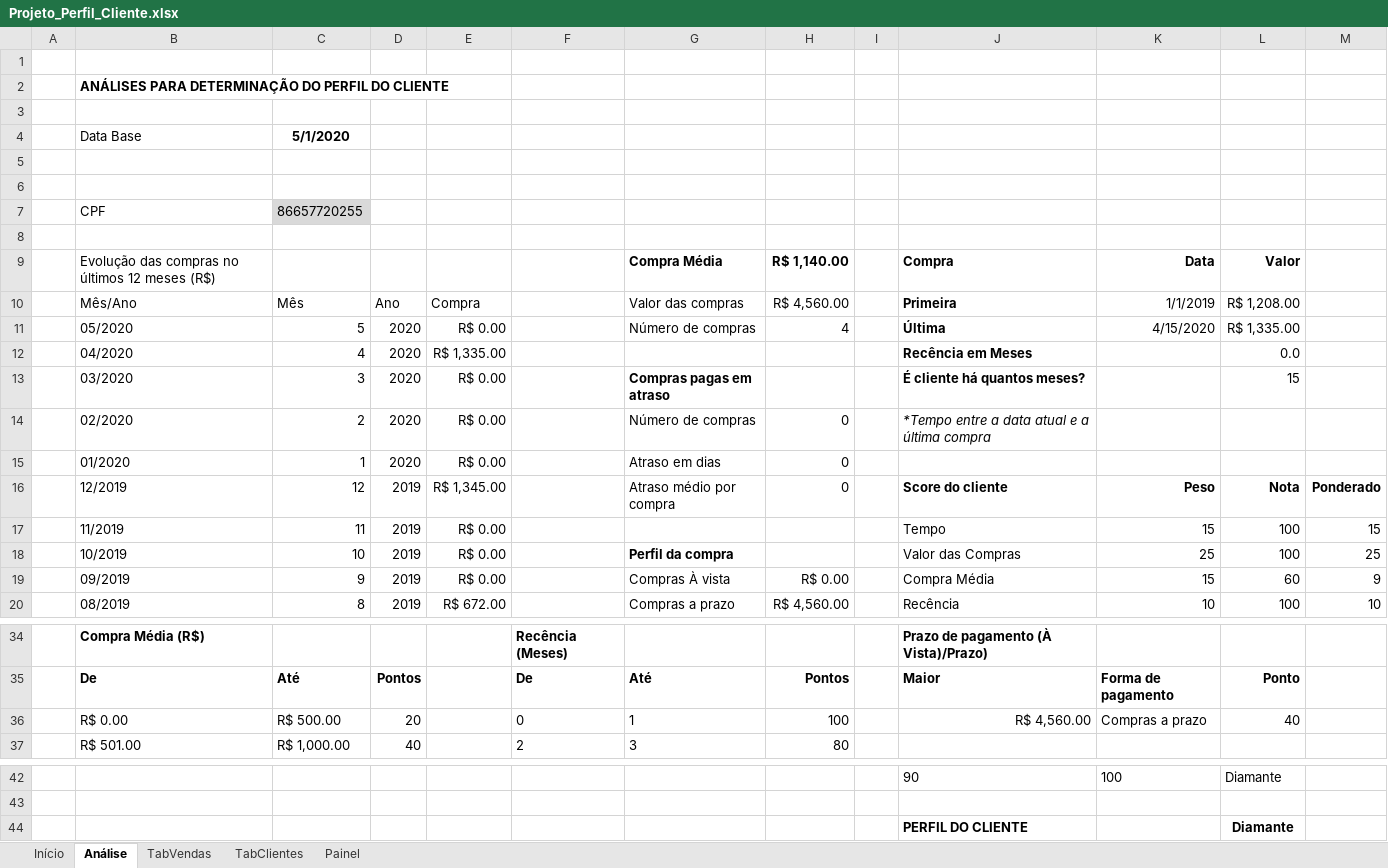
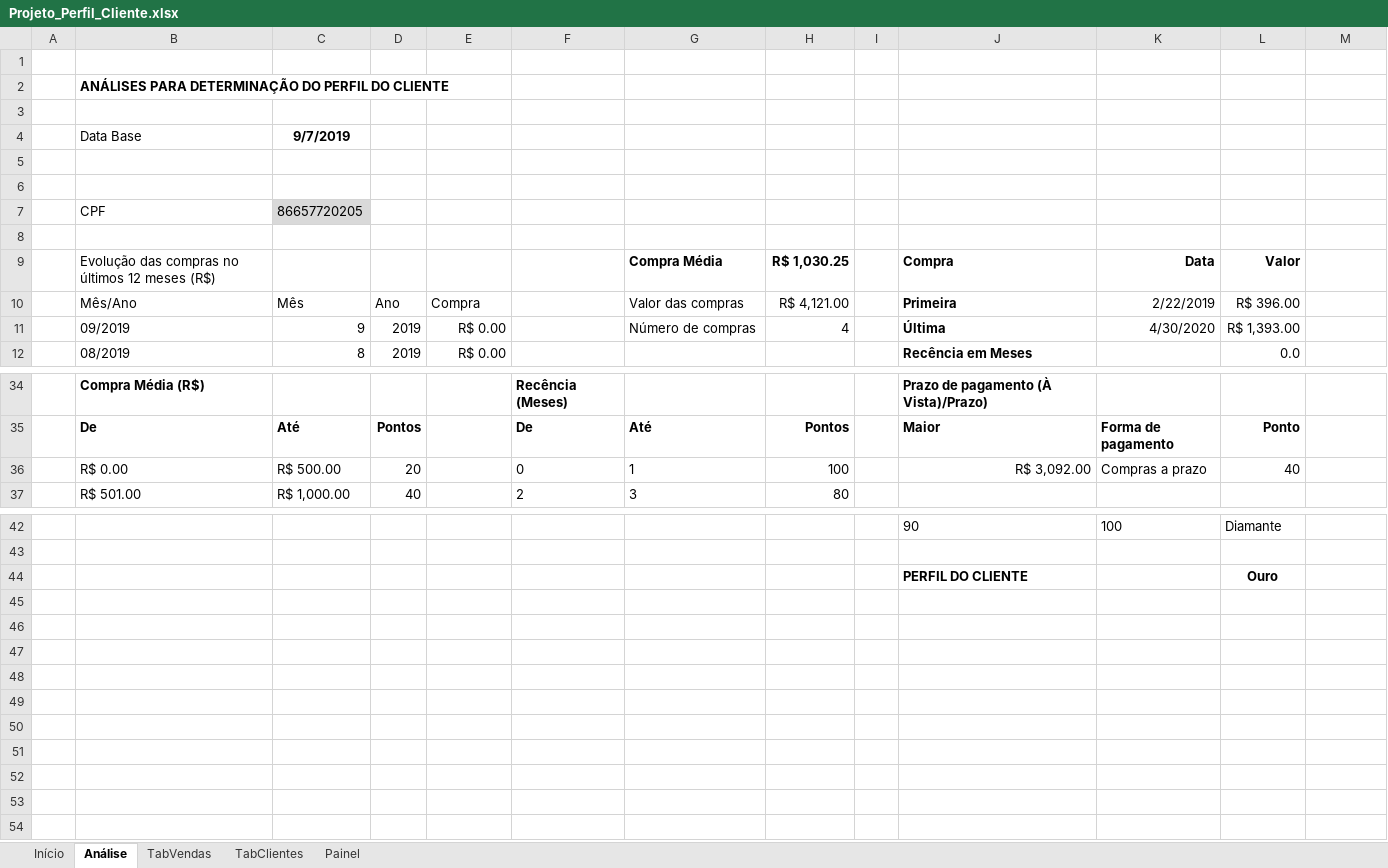
Before and after one commit to Geronimonetto/Projeto_Perfil, an Excel workbook: Projeto_Perfil_Cliente.xlsx, sheet Análise, drawn as a sheet; only a part is shown, gaps mark what is left out; values as stored, in another font and other column widths than the file's, no borders; charts and pictures not drawn; removed rows and columns are numbered as before the commit, all else as after; the diff covers the shown part only; the diff names each change by its address in the sheet, - before the commit and + after, or states it on an @@ line.

Commit message:
Projeto concluído

```diff
--- a/Projeto_Perfil_Cliente.xlsx (sheet Análise)
+++ b/Projeto_Perfil_Cliente.xlsx (sheet Análise)
-C4: 5/1/2020
+C4: 9/7/2019
-C7: 86657720255
+C7: 86657720205
-H9: R$ 1,140.00
+H9: R$ 1,030.25
-H10: R$ 4,560.00
+H10: R$ 4,121.00
-K10: 1/1/2019
+K10: 2/22/2019
-L10: R$ 1,208.00
+L10: R$ 396.00
-row 11:  | 05/2020 | 5 | 2020 | R$ 0.00 |  | Número de compras | 4 |  | Última | 4/15/2020 | R$ 1,335.00
-row 12:  | 04/2020 | 4 | 2020 | R$ 1,335.00 |  |  |  |  | Recência em Meses |  | 0.0
-row 13:  | 03/2020 | 3 | 2020 | R$ 0.00 |  | Compras pagas em atraso |  |  | É cliente há quantos meses? |  | 15
-row 14:  | 02/2020 | 2 | 2020 | R$ 0.00 |  | Número de compras | 0 |  | *Tempo entre a data atual e a última compra
-row 15:  | 01/2020 | 1 | 2020 | R$ 0.00 |  | Atraso em dias | 0
-row 16:  | 12/2019 | 12 | 2019 | R$ 1,345.00 |  | Atraso médio por compra | 0 |  | Score do cliente | Peso | Nota | Ponderado
-row 17:  | 11/2019 | 11 | 2019 | R$ 0.00 |  |  |  |  | Tempo | 15 | 100 | 15
-row 18:  | 10/2019 | 10 | 2019 | R$ 0.00 |  | Perfil da compra |  |  | Valor das Compras | 25 | 100 | 25
-G11: Compras À vista
+G11: Número de compras
-H11: R$ 0.00
+H11: 4
-J11: Compra Média
+J11: Última
-J11:J12 bold: off
+J11:J12 bold: on
-K11: 15
+K11: 4/30/2020
-L11: 60
+L11: R$ 1,393.00
-M11: 9
+M11: (empty)
-E12: R$ 672.00
+E12: R$ 0.00
-G12: Compras a prazo
+G12: (empty)
-H12: R$ 4,560.00
+H12: (empty)
-J12: Recência
+J12: Recência em Meses
-K12: 10
+K12: (empty)
-L12: 100
+L12: 0.0
-M12: 10
+M12: (empty)
-J36: R$ 4,560.00
+J36: R$ 3,092.00
-L44: Diamante
+L44: Ouro
```
Also changed, not shown: 8 added rows, 14 edited cells and cell formats elsewhere in this sheet, sheet TabVendas, sheet Painel, sheet TabClientes, formulas that keep their value, charts or pictures.
